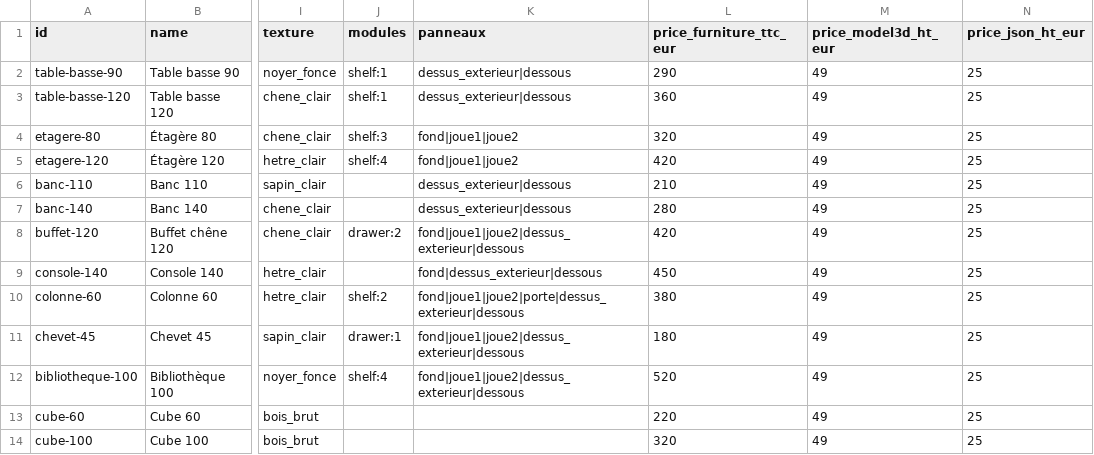
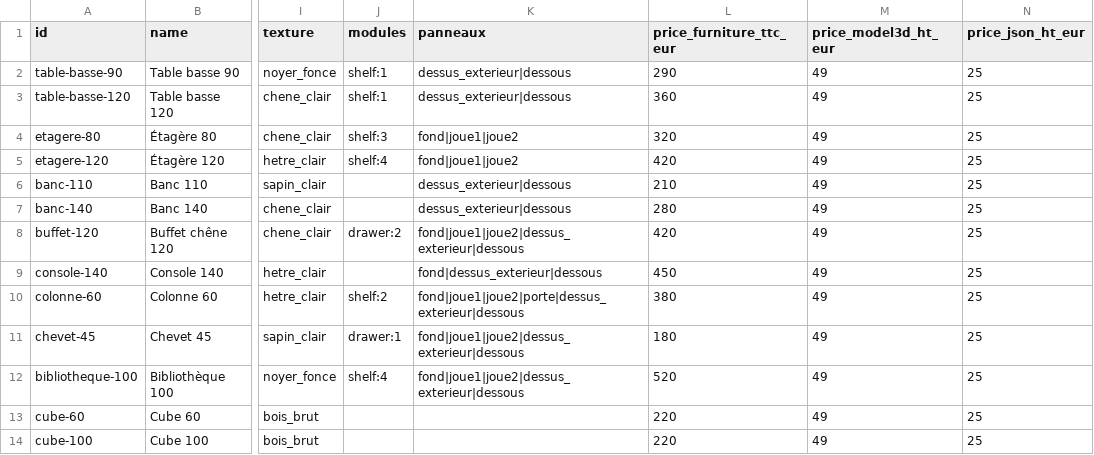
Before and after one commit to Erwin67000/WEB, a CSV file: public/catalogue/matrice_catalogue.csv, drawn as a sheet; only a part is shown, gaps mark what is left out; the diff names each change by its address in the sheet, - before the commit and + after, or states it on an @@ line.

```diff
--- a/public/catalogue/matrice_catalogue.csv
+++ b/public/catalogue/matrice_catalogue.csv
-L14 (price_furniture_ttc_eur): 320
+L14 (price_furniture_ttc_eur): 220
```
Also changed, not shown: public/structure/08_bibliotheque/models/boutique/matrice_catalogue.csv, 8 other files.
